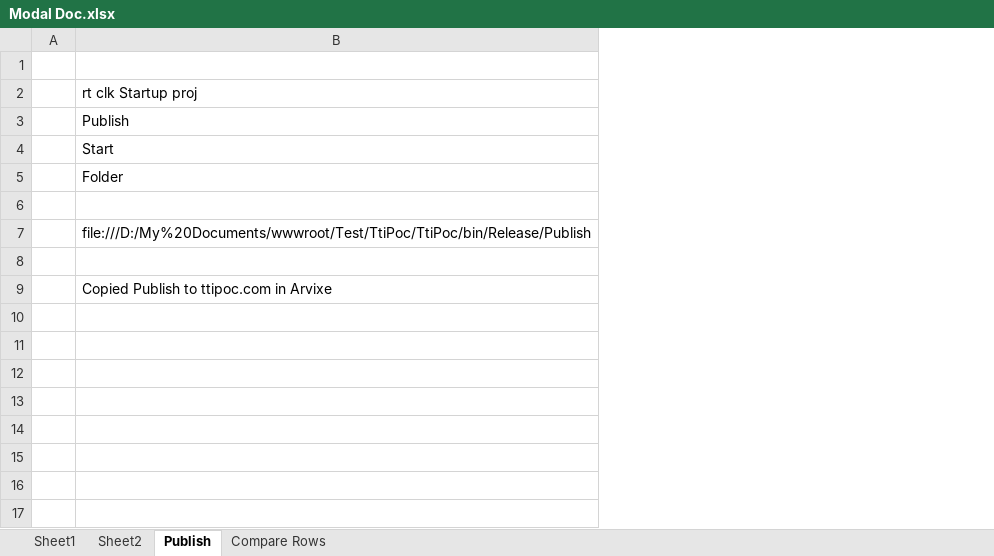
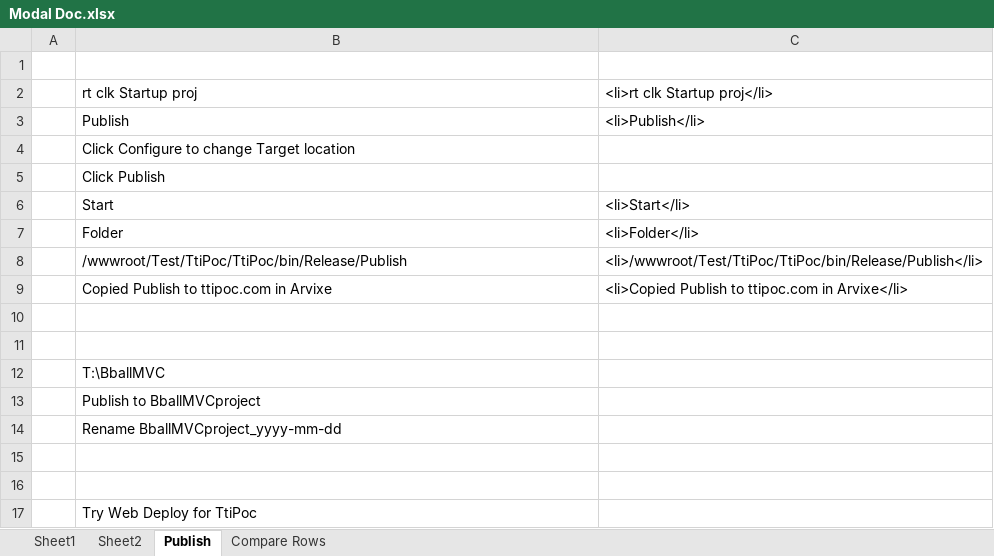
Before and after one commit to mrroot123/BballMVC, an Excel workbook: BballMVC/_Documentation/Modal Doc.xlsx, sheet Publish, drawn as a sheet; values as stored, in another font and other column widths than the file's, no borders; charts and pictures not drawn; removed rows and columns are numbered as before the commit, all else as after; the diff names each change by its address in the sheet, - before the commit and + after, or states it on an @@ line.

Commit message:
Branch 13 final after updating Release

```diff
--- a/BballMVC/_Documentation/Modal Doc.xlsx (sheet Publish)
+++ b/BballMVC/_Documentation/Modal Doc.xlsx (sheet Publish)
+column C, rows 2-3: <li>rt clk Startup proj</li> | <li>Publish</li>; rows 6-7: <li>Start</li> | <li>Folder</li>
+row 4:  | Click Configure to change Target location
+row 5:  | Click Publish
+row 8:  | /wwwroot/Test/TtiPoc/TtiPoc/bin/Release/Publish | <li>/wwwroot/Test/TtiPoc/TtiPoc/bin/Release/Publish</li>
+row 9:  | Copied Publish to ttipoc.com in Arvixe | <li>Copied Publish to ttipoc.com in Arvixe</li>
-row 7:  | file:///D:/My%20Documents/wwwroot/Test/TtiPoc/TtiPoc/bin/Release/Publish
-B12: Copied Publish to ttipoc.com in Arvixe
+B12: T:\BballMVC
+row 13:  | Publish to BballMVCproject
+row 14:  | Rename BballMVCproject_yyyy-mm-dd
+row 15: (empty)
+row 16: (empty)
+row 17:  | Try Web Deploy for TtiPoc
```
Also changed, not shown: charts or pictures, 2 other files.
